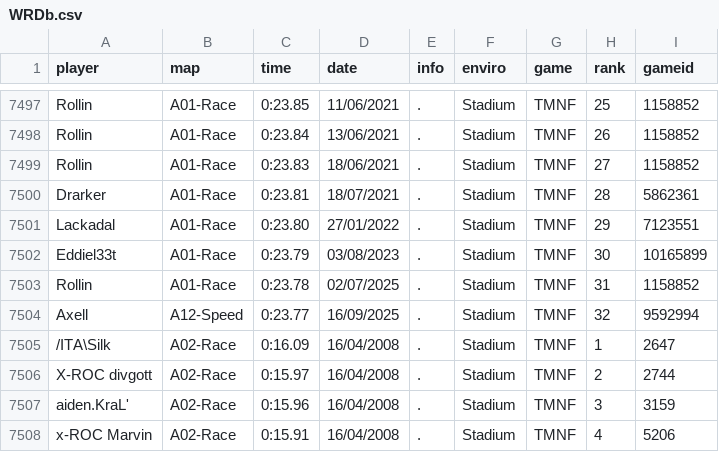
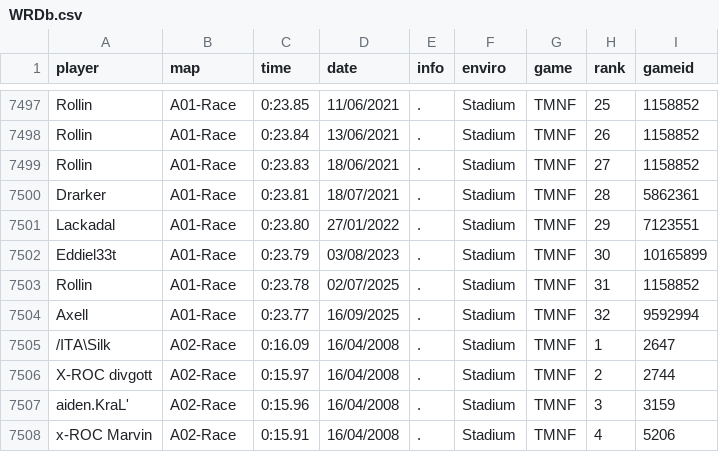
Before and after one commit to Loupphok/TWRC, a CSV file: data/WRDb.csv, drawn as a sheet; only a part is shown, gaps mark what is left out.

Commit message:
Update WRDb.csv

```diff
--- a/data/WRDb.csv
+++ b/data/WRDb.csv
@@ -7503,3 +7503,3 @@ Eddiel33t;A01-Race;0:23.79;03/08/2023;.;Stadium;TMNF;30;10165899
 Rollin;A01-Race;0:23.78;02/07/2025;.;Stadium;TMNF;31;1158852
-Axell;A12-Speed;0:23.77;16/09/2025;.;Stadium;TMNF;32;9592994
+Axell;A01-Race;0:23.77;16/09/2025;.;Stadium;TMNF;32;9592994
 /ITA\Silk;A02-Race;0:16.09;16/04/2008;.;Stadium;TMNF;1;2647
```
